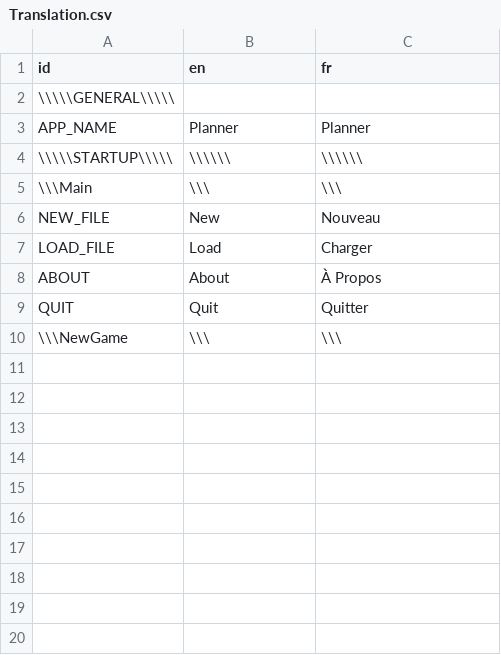
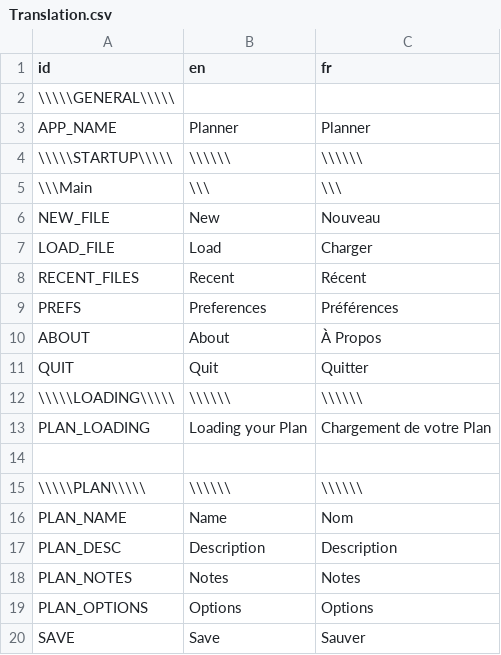
Before and after one commit to Lulullia/Planner, a CSV file: Source/Assets/Translation.csv, drawn as a sheet; addresses are those after the commit; the diff names each change by its address in the sheet, - before the commit and + after, or states it on an @@ line.

Commit message:
Plan workspace, saving ready, loading almost done

```diff
--- a/Source/Assets/Translation.csv
+++ b/Source/Assets/Translation.csv
+row 8: RECENT_FILES | Recent | Récent
+row 9: PREFS | Preferences | Préférences
+row 12: \\\\\LOADING\\\\\ | \\\\\\ | \\\\\\
+row 13: PLAN_LOADING | Loading your Plan | Chargement de votre Plan
-row 14: \\\NewGame | \\\ | \\\
+row 14: (empty)
+row 15: \\\\\PLAN\\\\\ | \\\\\\ | \\\\\\
+row 16: PLAN_NAME | Name | Nom
+row 17: PLAN_DESC | Description | Description
+row 18: PLAN_NOTES | Notes | Notes
+row 19: PLAN_OPTIONS | Options | Options
+row 20: SAVE | Save | Sauver
```
Also changed, not shown: 39 other files.
